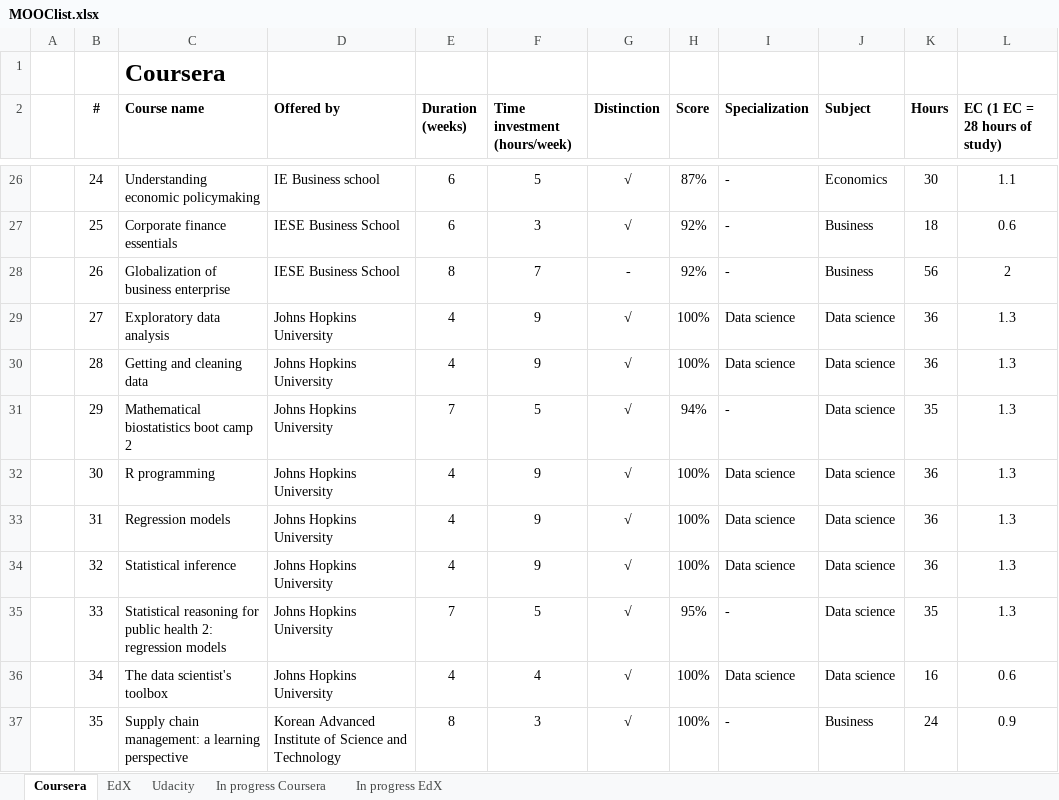
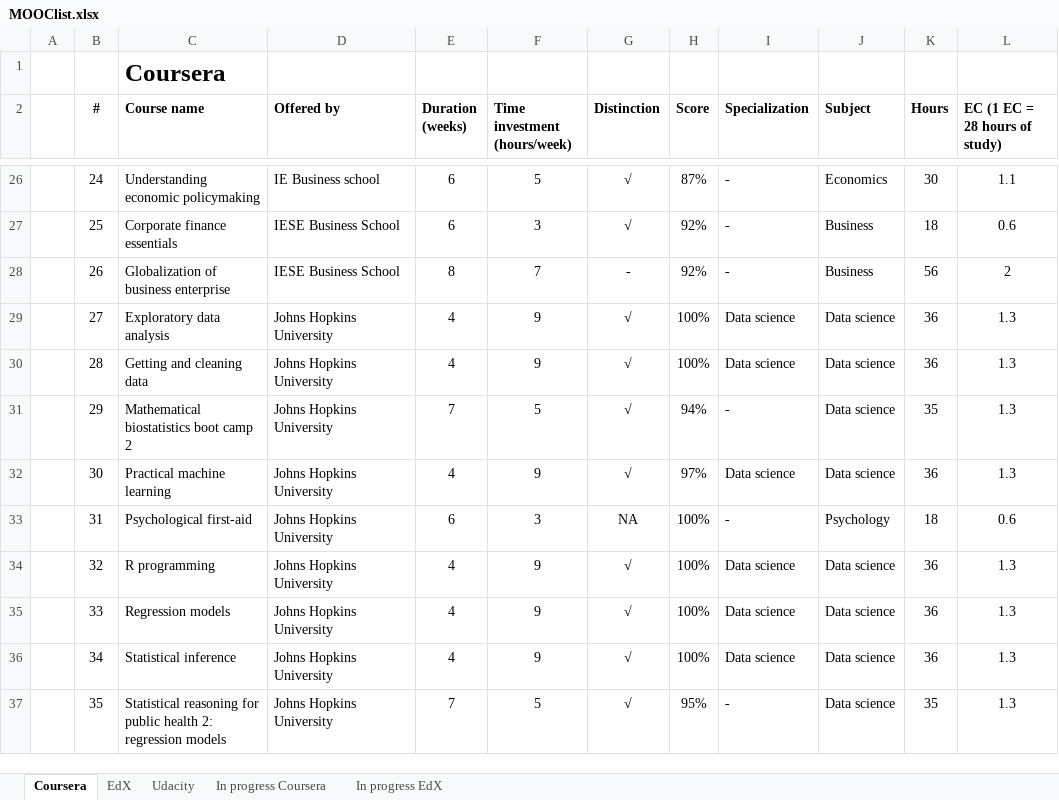
Before and after one commit to JorisSchut/MOOC-portfolio, an Excel workbook: MOOClist.xlsx, sheet Coursera, drawn as a sheet; only a part is shown, gaps mark what is left out; values as stored, in another font and other column widths than the file's, no borders; the diff covers the shown part only; the diff names each change by its address in the sheet, - before the commit and + after, or states it on an @@ line.

```diff
--- a/MOOClist.xlsx (sheet Coursera)
+++ b/MOOClist.xlsx (sheet Coursera)
-C32 (Course name): R programming
+C32 (Course name): Practical machine learning
-H32 (Score): 100%
+H32 (Score): 97%
-C33 (Course name): Regression models
+C33 (Course name): Psychological first-aid
-E33 (Duration (weeks)): 4
+E33 (Duration (weeks)): 6
-F33 (Time investment (hours/week)): 9
+F33 (Time investment (hours/week)): 3
-G33 (Distinction): √
+G33 (Distinction): NA
-I33 (Specialization): Data science
+I33 (Specialization): -
-J33 (Subject): Data science
+J33 (Subject): Psychology
-K33 (Hours): 36
+K33 (Hours): 18
-L33 (EC (1 EC = 28 hours of study)): 1.3
+L33 (EC (1 EC = 28 hours of study)): 0.6
-C34 (Course name): Statistical inference
+C34 (Course name): R programming
-C35 (Course name): Statistical reasoning for public health 2: regression models
+C35 (Course name): Regression models
-E35 (Duration (weeks)): 7
+E35 (Duration (weeks)): 4
-F35 (Time investment (hours/week)): 5
+F35 (Time investment (hours/week)): 9
-H35 (Score): 95%
+H35 (Score): 100%
-I35 (Specialization): -
+I35 (Specialization): Data science
-K35 (Hours): 35
+K35 (Hours): 36
-C36 (Course name): The data scientist's toolbox
+C36 (Course name): Statistical inference
-F36 (Time investment (hours/week)): 4
+F36 (Time investment (hours/week)): 9
-K36 (Hours): 16
+K36 (Hours): 36
-L36 (EC (1 EC = 28 hours of study)): 0.6
+L36 (EC (1 EC = 28 hours of study)): 1.3
-C37 (Course name): Supply chain management: a learning perspective
+C37 (Course name): Statistical reasoning for public health 2: regression models
-D37 (Offered by): Korean Advanced Institute of Science and Technology
+D37 (Offered by): Johns Hopkins University
-E37 (Duration (weeks)): 8
+E37 (Duration (weeks)): 7
-F37 (Time investment (hours/week)): 3
+F37 (Time investment (hours/week)): 5
-H37 (Score): 100%
+H37 (Score): 95%
-J37 (Subject): Business
+J37 (Subject): Data science
-K37 (Hours): 24
+K37 (Hours): 35
-L37 (EC (1 EC = 28 hours of study)): 0.9
+L37 (EC (1 EC = 28 hours of study)): 1.3
```
Also changed, not shown: 11 added rows and 575 edited cells elsewhere in this sheet, sheet In progress Coursera, 2 other files.
